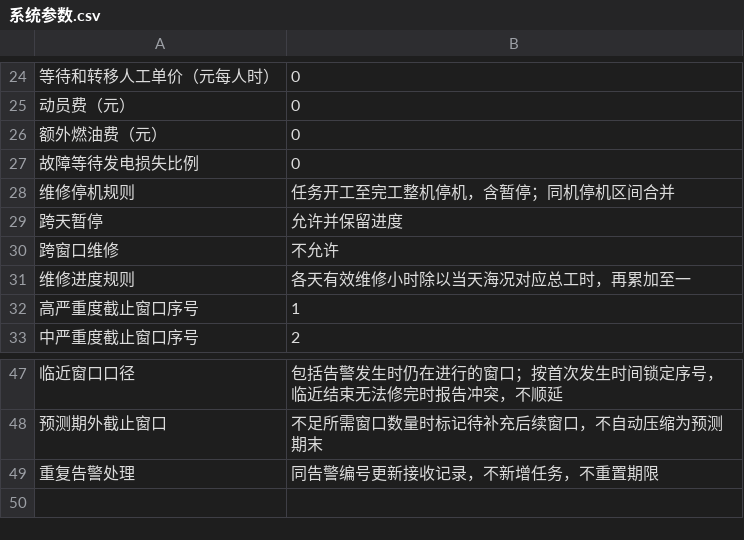
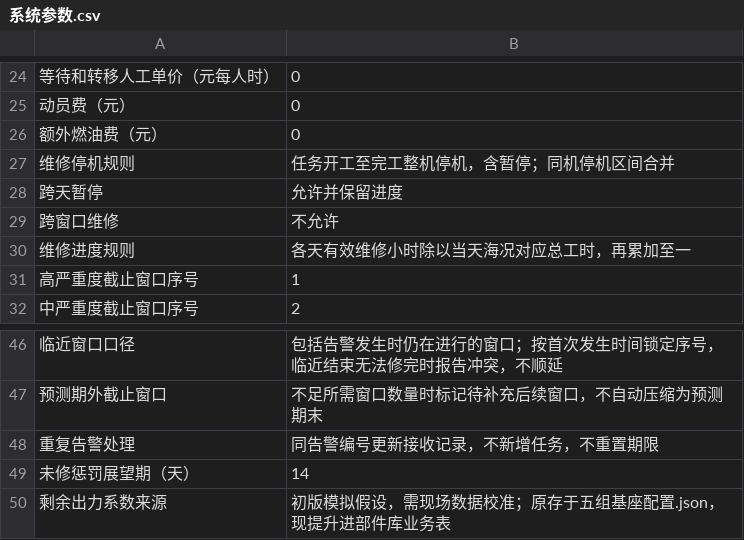
Before and after one commit to DrYuany/yixiu-maintenance, a CSV file: data/phase1-demo/系统参数.csv, drawn as a sheet; only a part is shown, gaps mark what is left out; removed rows and columns are numbered as before the commit, all else as after; the diff names each change by its address in the sheet, - before the commit and + after, or states it on an @@ line.

```diff
--- a/data/phase1-demo/系统参数.csv
+++ b/data/phase1-demo/系统参数.csv
-row 27: 故障等待发电损失比例 | 0
+row 49: 未修惩罚展望期（天） | 14
+row 50: 剩余出力系数来源 | 初版模拟假设，需现场数据校准；原存于五组基座配置.json，现提升进部件库业务表
```
Also changed, not shown: data/phase1-demo/部件库.csv, data/模型参数/参数总表.csv, 15 other files.
